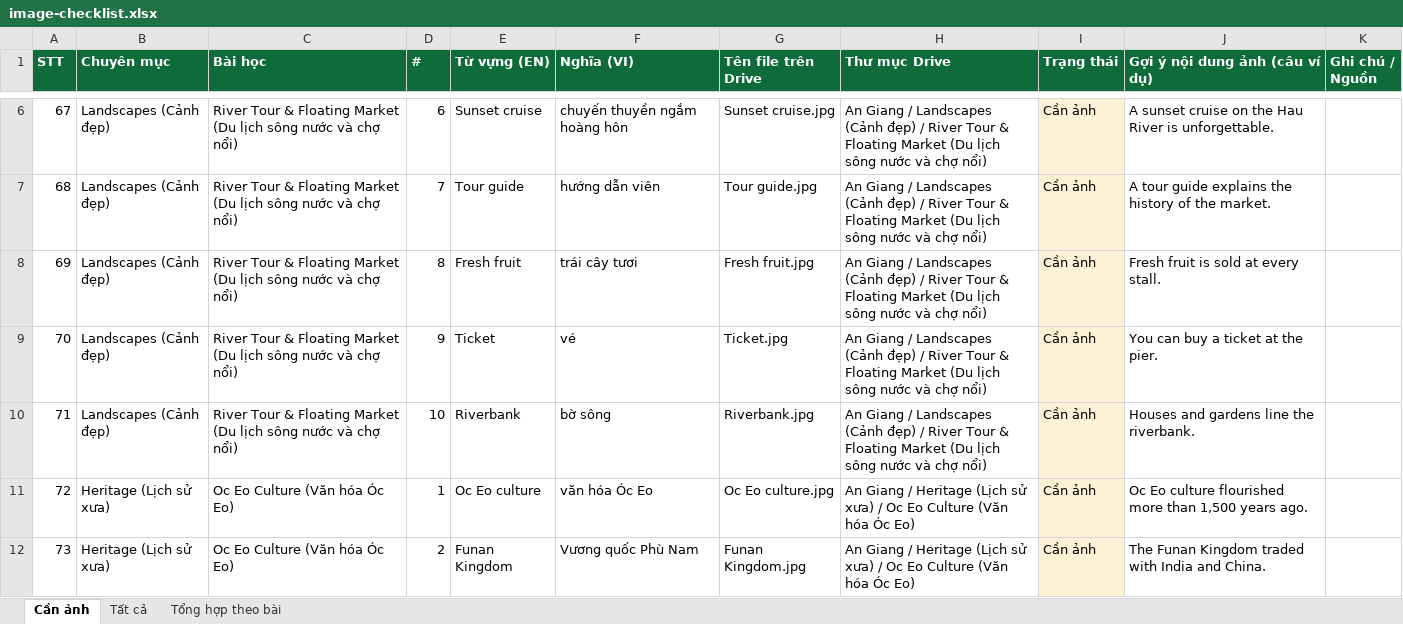
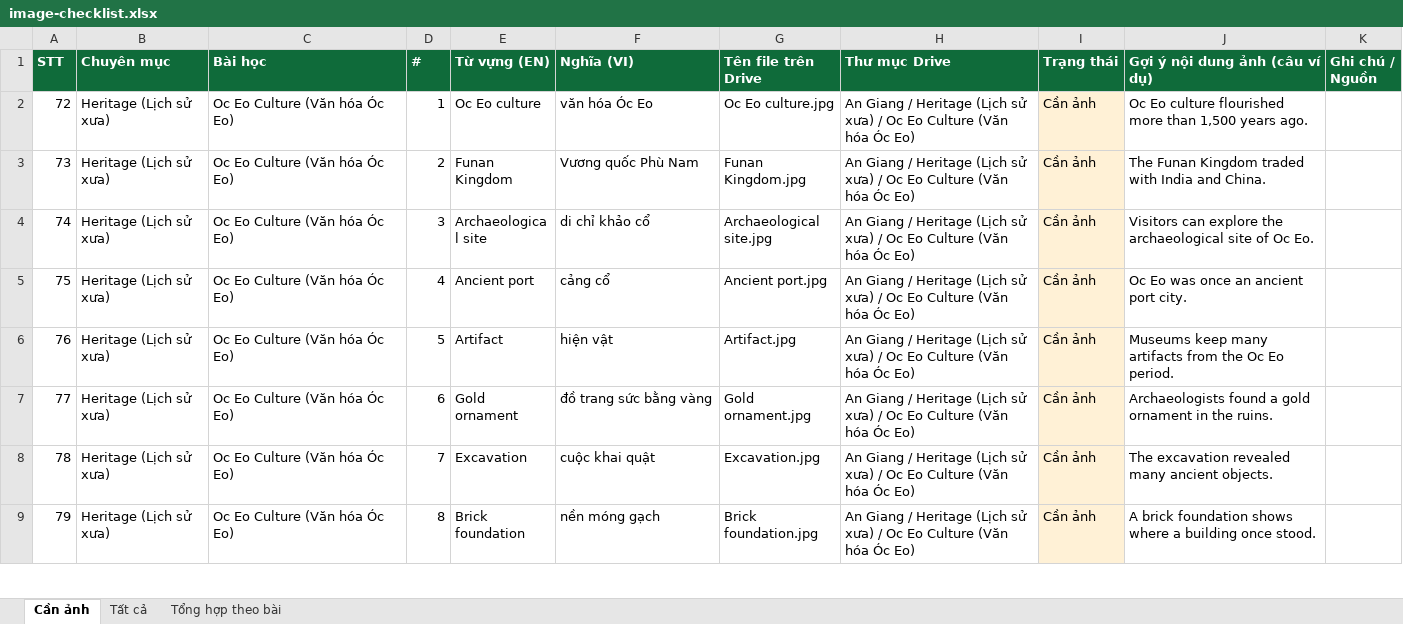
Before and after one commit to chunganhvu/discover-an-giang, an Excel workbook: content/image-checklist.xlsx, sheet Cần ảnh, drawn as a sheet; only a part is shown, gaps mark what is left out; the shorter side is filled out with more unchanged rows; values as stored, in another font and other column widths than the file's, no borders; the diff covers the shown part only; the diff names each change by its address in the sheet, - before the commit and + after, or states it on an @@ line.

```diff
--- a/content/image-checklist.xlsx (sheet Cần ảnh)
+++ b/content/image-checklist.xlsx (sheet Cần ảnh)
-row 6: 67 | Landscapes (Cảnh đẹp) | River Tour & Floating Market (Du lịch sông nước và chợ nổi) | 6 | Sunset cruise | chuyến thuyền ngắm hoàng hôn | Sunset cruise.jpg | An Giang / Landscapes (Cảnh đẹp) / River Tour & Floating Market (Du lịch sông nước và chợ nổi) | Cần ảnh | A sunset cruise on the Hau River is unforgettable.
-row 7: 68 | Landscapes (Cảnh đẹp) | River Tour & Floating Market (Du lịch sông nước và chợ nổi) | 7 | Tour guide | hướng dẫn viên | Tour guide.jpg | An Giang / Landscapes (Cảnh đẹp) / River Tour & Floating Market (Du lịch sông nước và chợ nổi) | Cần ảnh | A tour guide explains the history of the market.
-row 8: 69 | Landscapes (Cảnh đẹp) | River Tour & Floating Market (Du lịch sông nước và chợ nổi) | 8 | Fresh fruit | trái cây tươi | Fresh fruit.jpg | An Giang / Landscapes (Cảnh đẹp) / River Tour & Floating Market (Du lịch sông nước và chợ nổi) | Cần ảnh | Fresh fruit is sold at every stall.
-row 9: 70 | Landscapes (Cảnh đẹp) | River Tour & Floating Market (Du lịch sông nước và chợ nổi) | 9 | Ticket | vé | Ticket.jpg | An Giang / Landscapes (Cảnh đẹp) / River Tour & Floating Market (Du lịch sông nước và chợ nổi) | Cần ảnh | You can buy a ticket at the pier.
-row 10: 71 | Landscapes (Cảnh đẹp) | River Tour & Floating Market (Du lịch sông nước và chợ nổi) | 10 | Riverbank | bờ sông | Riverbank.jpg | An Giang / Landscapes (Cảnh đẹp) / River Tour & Floating Market (Du lịch sông nước và chợ nổi) | Cần ảnh | Houses and gardens line the riverbank.
```
Also changed, not shown: 4 removed rows elsewhere in this sheet, sheet Tất cả, sheet Tổng hợp theo bài, 10 other files.
